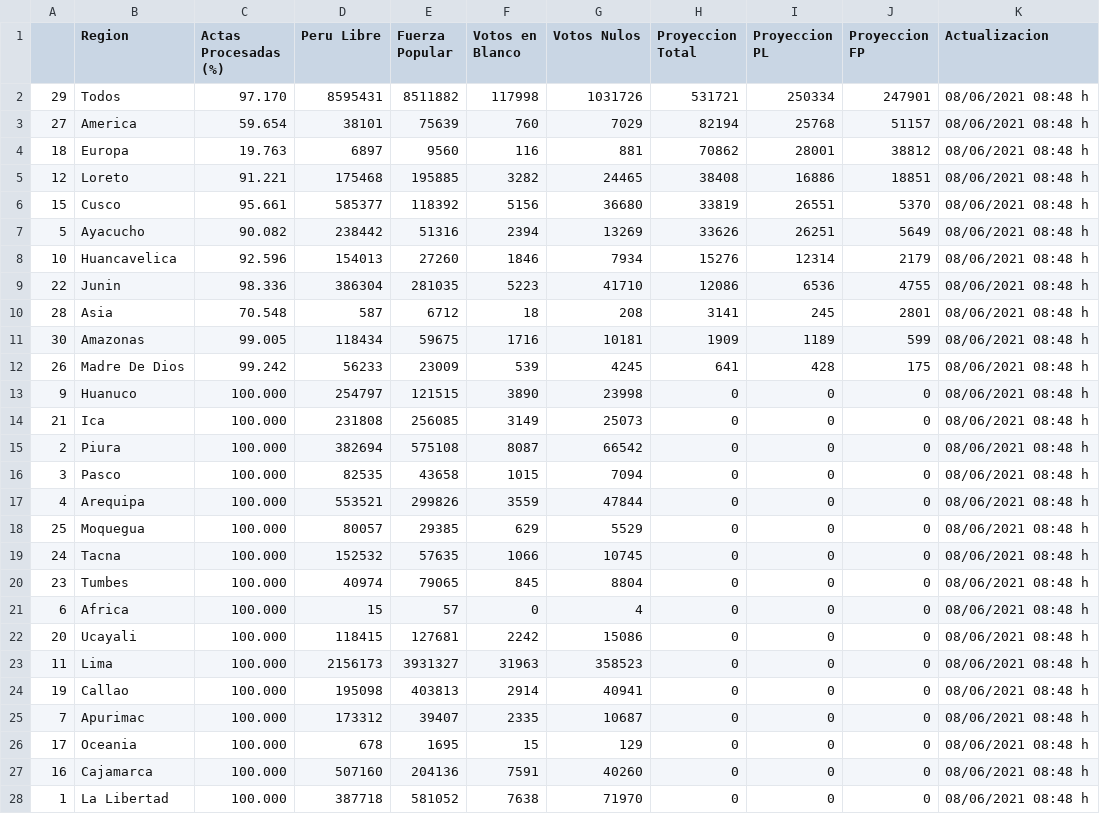
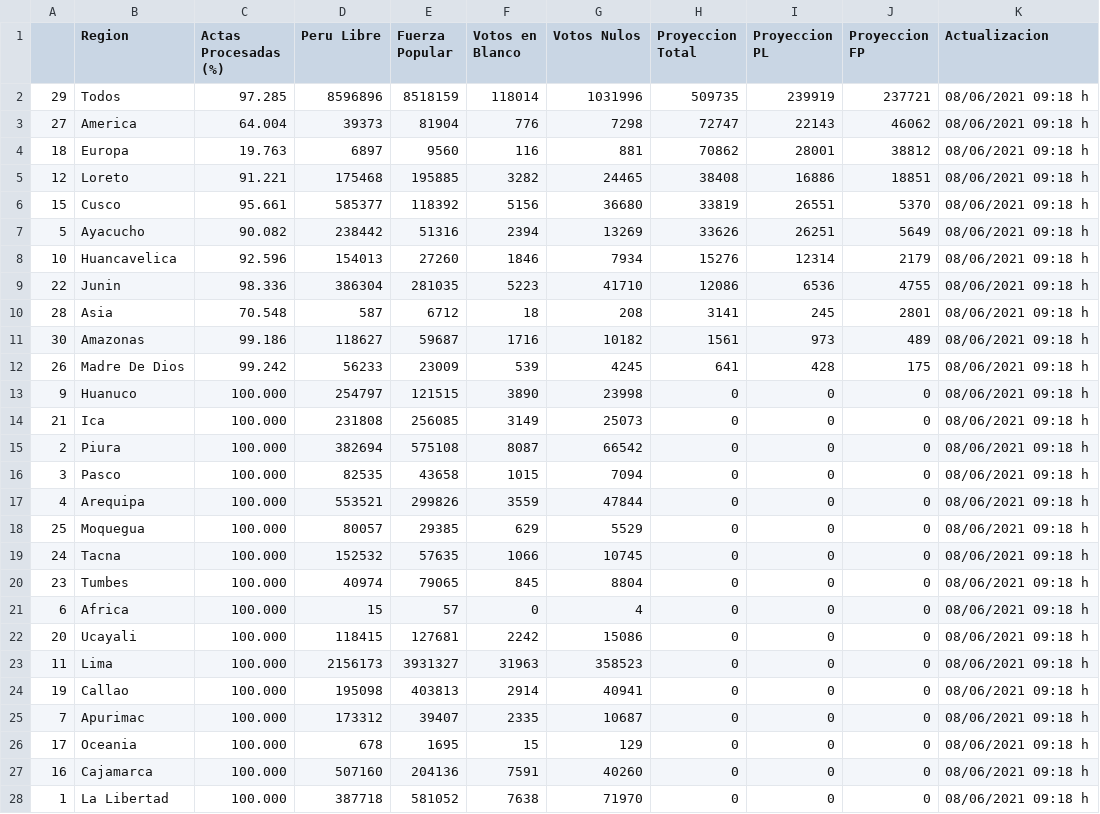
Before and after one commit to MarcoAlvarez/cvd-pe-data, a CSV file: others/onpe-2021-2.csv, drawn as a sheet; only a part is shown; the diff covers the shown part only.

Commit message:
2021/06/08 10:35

```diff
--- a/others/onpe-2021-2.csv
+++ b/others/onpe-2021-2.csv
@@ -1,28 +1,28 @@
 ,Region,Actas Procesadas (%),Peru Libre,Fuerza Popular,Votos en Blanco,Votos Nulos,Proyeccion Total,Proyeccion PL,Proyeccion FP,Actualizacion
-29,Todos,97.170,8595431,8511882,117998,1031726,531721,250334,247901,08/06/2021 08:48 h
-27,America,59.654,38101,75639,760,7029,82194,25768,51157,08/06/2021 08:48 h
-18,Europa,19.763,6897,9560,116,881,70862,28001,38812,08/06/2021 08:48 h
-12,Loreto,91.221,175468,195885,3282,24465,38408,16886,18851,08/06/2021 08:48 h
-15,Cusco,95.661,585377,118392,5156,36680,33819,26551,5370,08/06/2021 08:48 h
-5,Ayacucho,90.082,238442,51316,2394,13269,33626,26251,5649,08/06/2021 08:48 h
-10,Huancavelica,92.596,154013,27260,1846,7934,15276,12314,2179,08/06/2021 08:48 h
-22,Junin,98.336,386304,281035,5223,41710,12086,6536,4755,08/06/2021 08:48 h
-28,Asia,70.548,587,6712,18,208,3141,245,2801,08/06/2021 08:48 h
-30,Amazonas,99.005,118434,59675,1716,10181,1909,1189,599,08/06/2021 08:48 h
-26,Madre De Dios,99.242,56233,23009,539,4245,641,428,175,08/06/2021 08:48 h
-9,Huanuco,100.000,254797,121515,3890,23998,0,0,0,08/06/2021 08:48 h
-21,Ica,100.000,231808,256085,3149,25073,0,0,0,08/06/2021 08:48 h
-2,Piura,100.000,382694,575108,8087,66542,0,0,0,08/06/2021 08:48 h
-3,Pasco,100.000,82535,43658,1015,7094,0,0,0,08/06/2021 08:48 h
-4,Arequipa,100.000,553521,299826,3559,47844,0,0,0,08/06/2021 08:48 h
-25,Moquegua,100.000,80057,29385,629,5529,0,0,0,08/06/2021 08:48 h
-24,Tacna,100.000,152532,57635,1066,10745,0,0,0,08/06/2021 08:48 h
-23,Tumbes,100.000,40974,79065,845,8804,0,0,0,08/06/2021 08:48 h
-6,Africa,100.000,15,57,0,4,0,0,0,08/06/2021 08:48 h
-20,Ucayali,100.000,118415,127681,2242,15086,0,0,0,08/06/2021 08:48 h
-11,Lima,100.000,2156173,3931327,31963,358523,0,0,0,08/06/2021 08:48 h
-19,Callao,100.000,195098,403813,2914,40941,0,0,0,08/06/2021 08:48 h
-7,Apurimac,100.000,173312,39407,2335,10687,0,0,0,08/06/2021 08:48 h
-17,Oceania,100.000,678,1695,15,129,0,0,0,08/06/2021 08:48 h
-16,Cajamarca,100.000,507160,204136,7591,40260,0,0,0,08/06/2021 08:48 h
-1,La Libertad,100.000,387718,581052,7638,71970,0,0,0,08/06/2021 08:48 h
+29,Todos,97.285,8596896,8518159,118014,1031996,509735,239919,237721,08/06/2021 09:18 h
+27,America,64.004,39373,81904,776,7298,72747,22143,46062,08/06/2021 09:18 h
+18,Europa,19.763,6897,9560,116,881,70862,28001,38812,08/06/2021 09:18 h
+12,Loreto,91.221,175468,195885,3282,24465,38408,16886,18851,08/06/2021 09:18 h
+15,Cusco,95.661,585377,118392,5156,36680,33819,26551,5370,08/06/2021 09:18 h
+5,Ayacucho,90.082,238442,51316,2394,13269,33626,26251,5649,08/06/2021 09:18 h
+10,Huancavelica,92.596,154013,27260,1846,7934,15276,12314,2179,08/06/2021 09:18 h
+22,Junin,98.336,386304,281035,5223,41710,12086,6536,4755,08/06/2021 09:18 h
+28,Asia,70.548,587,6712,18,208,3141,245,2801,08/06/2021 09:18 h
+30,Amazonas,99.186,118627,59687,1716,10182,1561,973,489,08/06/2021 09:18 h
+26,Madre De Dios,99.242,56233,23009,539,4245,641,428,175,08/06/2021 09:18 h
+9,Huanuco,100.000,254797,121515,3890,23998,0,0,0,08/06/2021 09:18 h
+21,Ica,100.000,231808,256085,3149,25073,0,0,0,08/06/2021 09:18 h
+2,Piura,100.000,382694,575108,8087,66542,0,0,0,08/06/2021 09:18 h
+3,Pasco,100.000,82535,43658,1015,7094,0,0,0,08/06/2021 09:18 h
+4,Arequipa,100.000,553521,299826,3559,47844,0,0,0,08/06/2021 09:18 h
+25,Moquegua,100.000,80057,29385,629,5529,0,0,0,08/06/2021 09:18 h
+24,Tacna,100.000,152532,57635,1066,10745,0,0,0,08/06/2021 09:18 h
+23,Tumbes,100.000,40974,79065,845,8804,0,0,0,08/06/2021 09:18 h
+6,Africa,100.000,15,57,0,4,0,0,0,08/06/2021 09:18 h
+20,Ucayali,100.000,118415,127681,2242,15086,0,0,0,08/06/2021 09:18 h
+11,Lima,100.000,2156173,3931327,31963,358523,0,0,0,08/06/2021 09:18 h
+19,Callao,100.000,195098,403813,2914,40941,0,0,0,08/06/2021 09:18 h
+7,Apurimac,100.000,173312,39407,2335,10687,0,0,0,08/06/2021 09:18 h
+17,Oceania,100.000,678,1695,15,129,0,0,0,08/06/2021 09:18 h
+16,Cajamarca,100.000,507160,204136,7591,40260,0,0,0,08/06/2021 09:18 h
+1,La Libertad,100.000,387718,581052,7638,71970,0,0,0,08/06/2021 09:18 h
```
Also changed, not shown: 4 edited cells elsewhere in this file.
